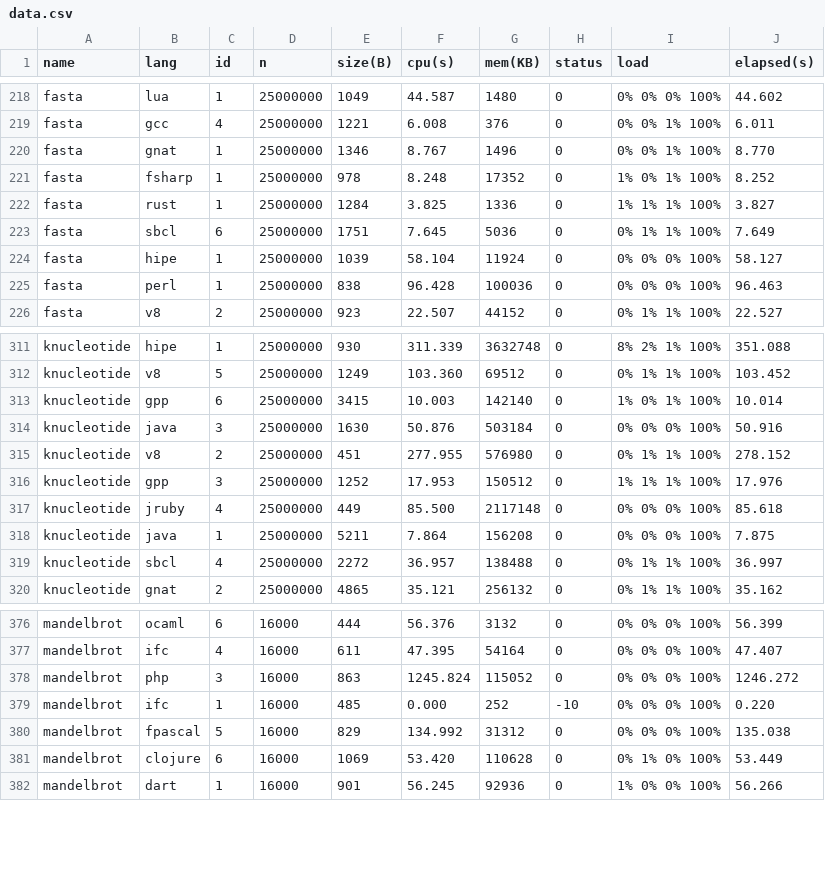
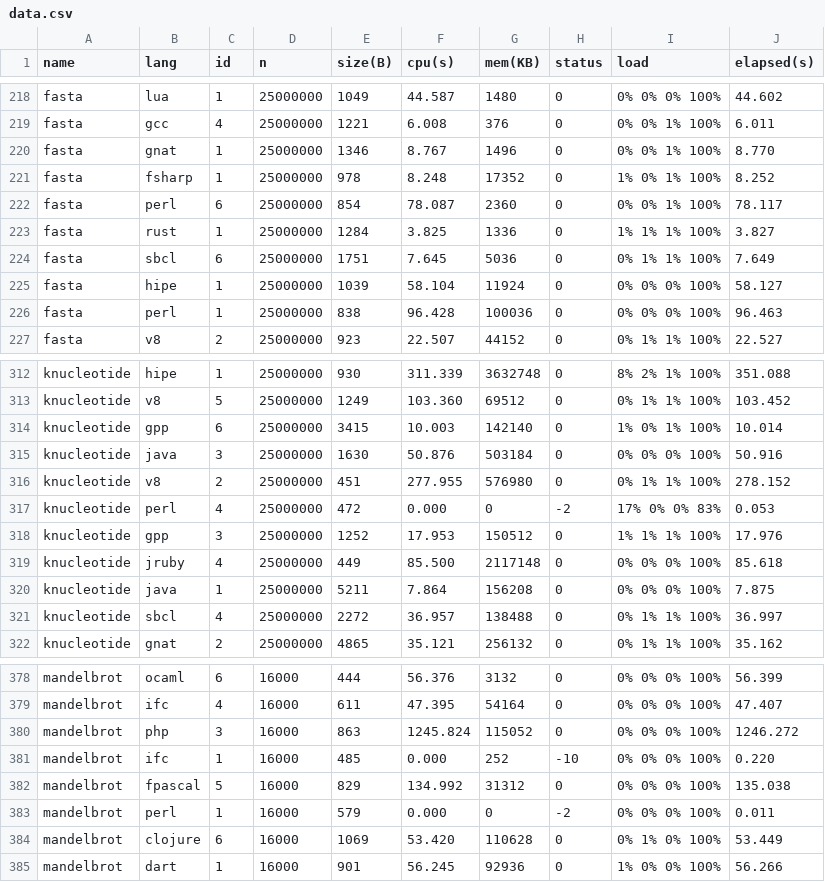
Before and after one commit to Dundee/benchmarksgame, a CSV file: website/websites/u64/data/data.csv, drawn as a sheet; only a part is shown, gaps mark what is left out; the diff names each change by its address in the sheet, - before the commit and + after, or states it on an @@ line.

```diff
--- a/website/websites/u64/data/data.csv
+++ b/website/websites/u64/data/data.csv
+row 222: fasta | perl | 6 | 25000000 | 854 | 78.087 | 2360 | 0 | 0% 0% 1% 100% | 78.117
+row 317: knucleotide | perl | 4 | 25000000 | 472 | 0.000 | 0 | -2 | 17% 0% 0% 83% | 0.053
+row 383: mandelbrot | perl | 1 | 16000 | 579 | 0.000 | 0 | -2 | 0% 0% 0% 100% | 0.011
```
Also changed, not shown: website/websites/u64/data/ndata.csv, website/websites/u64q/data/data.csv, 18 other files.
